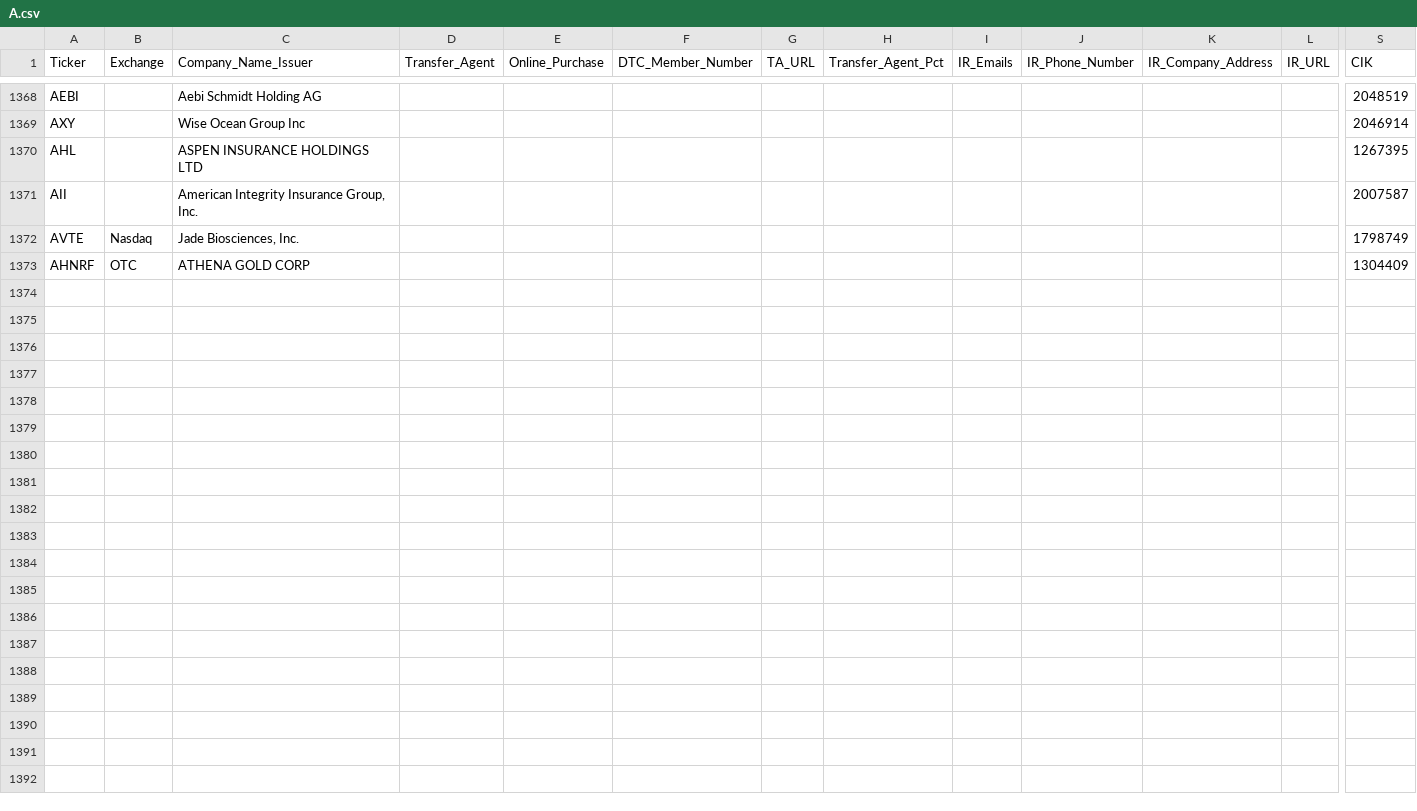
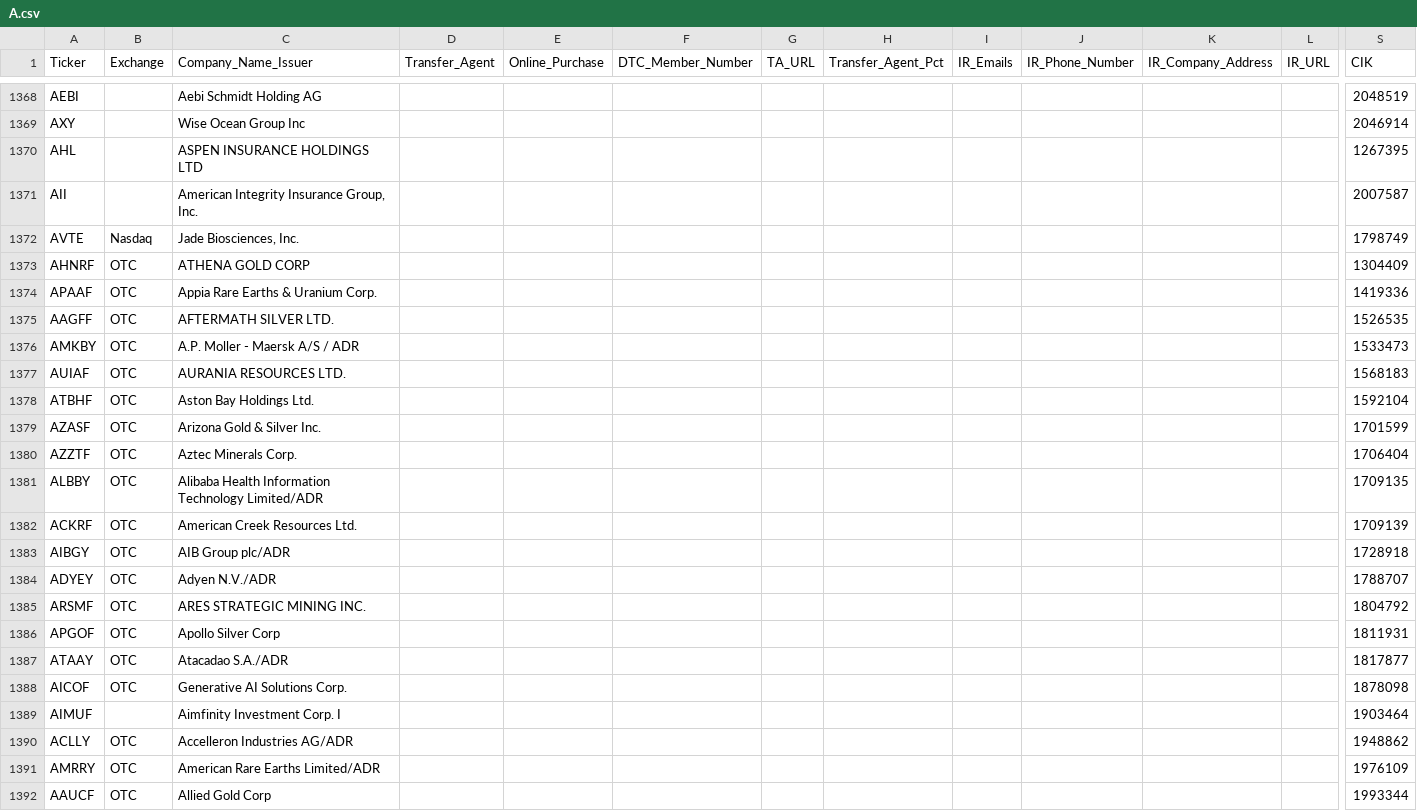
Before and after one commit to WhyDRS/Database, a CSV file: data/Issuers/Main-Database-CSV-Files/A.csv, drawn as a sheet; only a part is shown, gaps mark what is left out; rows hold the shown columns only; the diff covers the shown part only; the diff names each change by its address in the sheet, - before the commit and + after, or states it on an @@ line.

```diff
--- a/data/Issuers/Main-Database-CSV-Files/A.csv
+++ b/data/Issuers/Main-Database-CSV-Files/A.csv
+row 1374: APAAF | OTC | Appia Rare Earths & Uranium Corp. |  |  |  |  |  |  |  |  |  | 1419336
+row 1375: AAGFF | OTC | AFTERMATH SILVER LTD. |  |  |  |  |  |  |  |  |  | 1526535
+row 1376: AMKBY | OTC | A.P. Moller - Maersk A/S / ADR |  |  |  |  |  |  |  |  |  | 1533473
+row 1377: AUIAF | OTC | AURANIA RESOURCES LTD. |  |  |  |  |  |  |  |  |  | 1568183
+row 1378: ATBHF | OTC | Aston Bay Holdings Ltd. |  |  |  |  |  |  |  |  |  | 1592104
+row 1379: AZASF | OTC | Arizona Gold & Silver Inc. |  |  |  |  |  |  |  |  |  | 1701599
+row 1380: AZZTF | OTC | Aztec Minerals Corp. |  |  |  |  |  |  |  |  |  | 1706404
+row 1381: ALBBY | OTC | Alibaba Health Information Technology Limited/ADR |  |  |  |  |  |  |  |  |  | 1709135
+row 1382: ACKRF | OTC | American Creek Resources Ltd. |  |  |  |  |  |  |  |  |  | 1709139
+row 1383: AIBGY | OTC | AIB Group plc/ADR |  |  |  |  |  |  |  |  |  | 1728918
+row 1384: ADYEY | OTC | Adyen N.V./ADR |  |  |  |  |  |  |  |  |  | 1788707
+row 1385: ARSMF | OTC | ARES STRATEGIC MINING INC. |  |  |  |  |  |  |  |  |  | 1804792
+row 1386: APGOF | OTC | Apollo Silver Corp |  |  |  |  |  |  |  |  |  | 1811931
+row 1387: ATAAY | OTC | Atacadao S.A./ADR |  |  |  |  |  |  |  |  |  | 1817877
+row 1388: AICOF | OTC | Generative AI Solutions Corp. |  |  |  |  |  |  |  |  |  | 1878098
+row 1389: AIMUF |  | Aimfinity Investment Corp. I |  |  |  |  |  |  |  |  |  | 1903464
+row 1390: ACLLY | OTC | Accelleron Industries AG/ADR |  |  |  |  |  |  |  |  |  | 1948862
+row 1391: AMRRY | OTC | American Rare Earths Limited/ADR |  |  |  |  |  |  |  |  |  | 1976109
+row 1392: AAUCF | OTC | Allied Gold Corp |  |  |  |  |  |  |  |  |  | 1993344
```
Also changed, not shown: 22 added rows and 1 edited cell elsewhere in this file, data/Issuers/Main-Database-CSV-Files/B.csv, data/Issuers/Main-Database-CSV-Files/C.csv, 24 other files.
